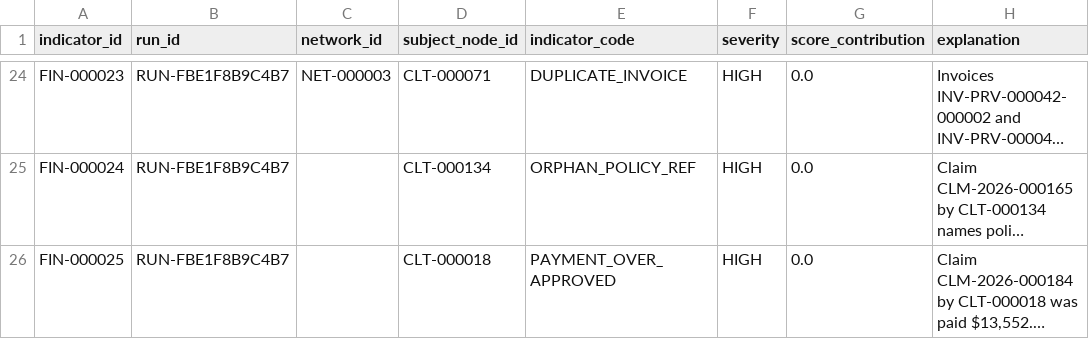
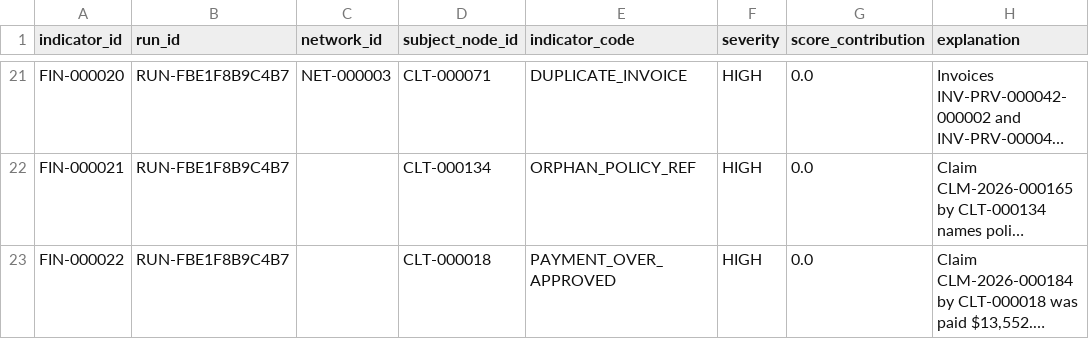
Before and after one commit to dsservant28/Insurance-fraud-network-detection, a CSV file: data/sample/detect/fraud_indicator.csv, drawn as a sheet; only a part is shown, gaps mark what is left out; long unchanged cells end in …; addresses are those after the commit; the diff covers the shown part only; the diff names each change by its address in the sheet, - before the commit and + after, or states it on an @@ line.

Commit message:
chore(data): refresh sample detector output and add its evaluation

```diff
--- a/data/sample/detect/fraud_indicator.csv
+++ b/data/sample/detect/fraud_indicator.csv
-A21 (indicator_id): FIN-000023
+A21 (indicator_id): FIN-000020
-A22 (indicator_id): FIN-000024
+A22 (indicator_id): FIN-000021
-A23 (indicator_id): FIN-000025
+A23 (indicator_id): FIN-000022
```
Also changed, not shown: 3 removed rows and 30 edited cells elsewhere in this file, data/sample/detect/network.csv, data/sample/detect/network_member.csv, 5 other files.
